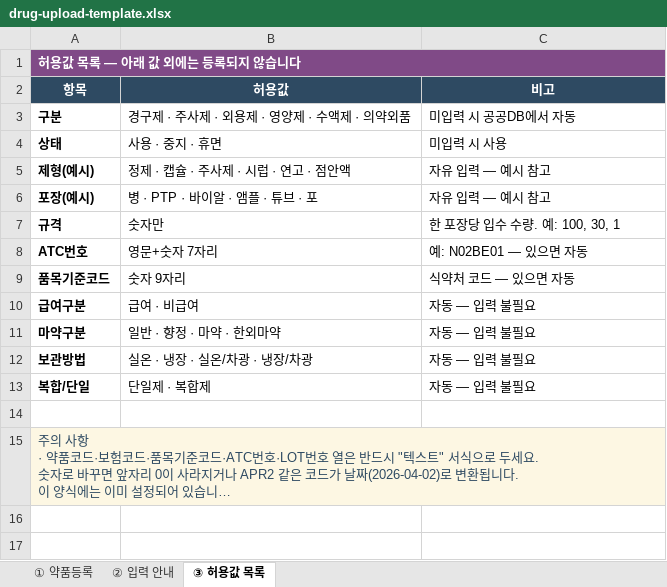
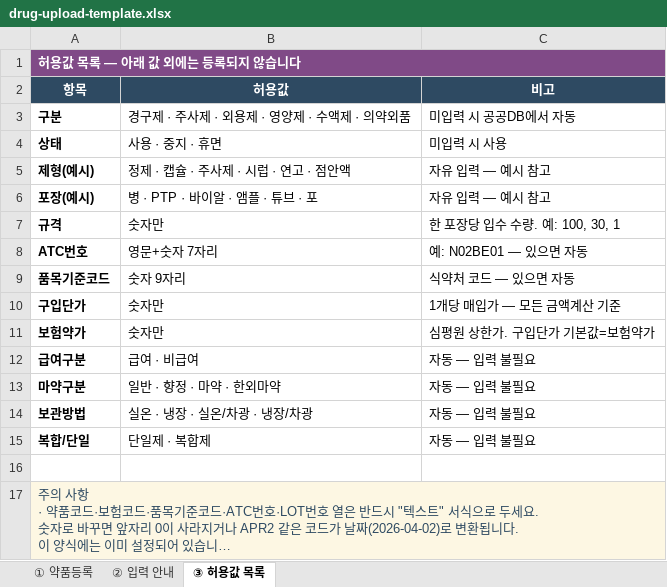
Before and after one commit to ilovemeriel-netizen/yakflo-pharmacy, an Excel workbook: public/templates/drug-upload-template.xlsx, sheet ③ 허용값 목록, drawn as a sheet; long unchanged cells end in …; values as stored, in another font and other column widths than the file's, no borders; the diff names each change by its address in the sheet, - before the commit and + after, or states it on an @@ line.

```diff
--- a/public/templates/drug-upload-template.xlsx (sheet ③ 허용값 목록)
+++ b/public/templates/drug-upload-template.xlsx (sheet ③ 허용값 목록)
+row 10: 구입단가 | 숫자만 | 1개당 매입가 — 모든 금액계산 기준
+row 11: 보험약가 | 숫자만 | 심평원 상한가. 구입단가 기본값=보험약가
```
Also changed, not shown: sheet ② 입력 안내, sheet ① 약품등록, 1 other file.
